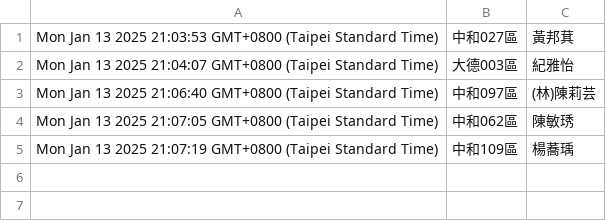
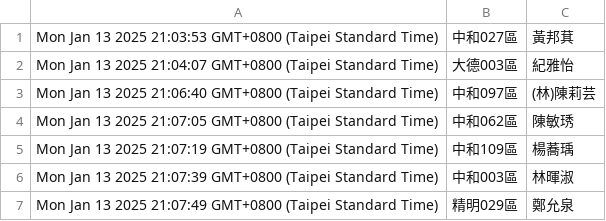
Before and after one commit to dennis23100/google_auto_lottery, a CSV file: lottery_auto_update.csv, drawn as a sheet.

Commit message:
Update spreadsheet data

```diff
--- a/lottery_auto_update.csv
+++ b/lottery_auto_update.csv
@@ -5 +5,3 @@
 "Mon Jan 13 2025 21:07:19 GMT+0800 (Taipei Standard Time)","中和109區","楊蕎瑀"
+"Mon Jan 13 2025 21:07:39 GMT+0800 (Taipei Standard Time)","中和003區","林暉淑"
+"Mon Jan 13 2025 21:07:49 GMT+0800 (Taipei Standard Time)","精明029區","鄭允泉"
```
